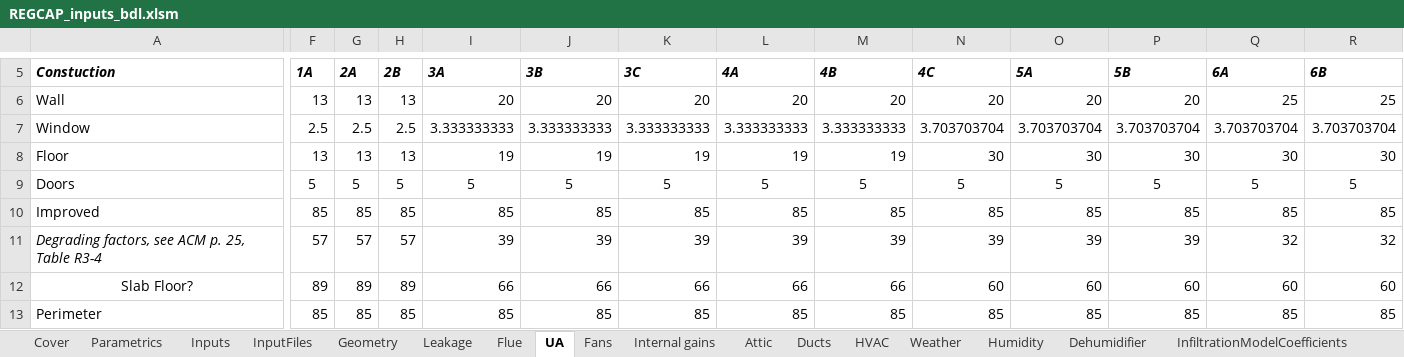
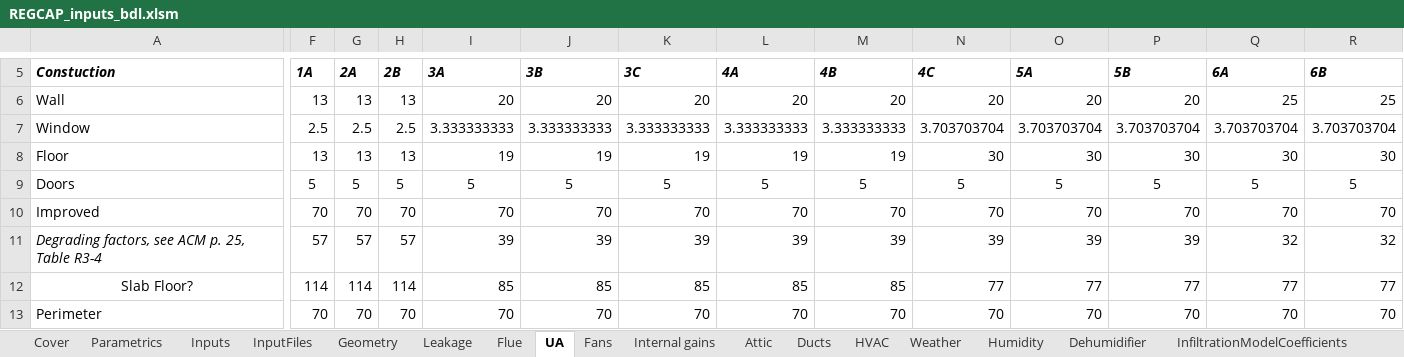
Before and after one commit to btus/regcap, an Excel workbook: REGCAP_inputs_bdl.xlsm, sheet UA, drawn as a sheet; only a part is shown, gaps mark what is left out; values as stored, in another font and other column widths than the file's, no borders; removed rows and columns are numbered as before the commit, all else as after; rows hold the shown columns only; the diff covers the shown part only; the diff names each change by its address in the sheet, - before the commit and + after, or states it on an @@ line.

```diff
--- a/REGCAP_inputs_bdl.xlsm (sheet UA)
+++ b/REGCAP_inputs_bdl.xlsm (sheet UA)
-F10: 85
+F10: 70
-G10: 85
+G10: 70
-H10: 85
+H10: 70
-I10: 85
+I10: 70
-J10: 85
+J10: 70
-K10: 85
+K10: 70
-L10: 85
+L10: 70
-M10: 85
+M10: 70
-N10: 85
+N10: 70
-O10: 85
+O10: 70
-P10: 85
+P10: 70
-Q10: 85
+Q10: 70
-R10: 85
+R10: 70
-F12: 89
+F12: 114
-G12: 89
+G12: 114
-H12: 89
+H12: 114
-I12: 66
+I12: 85
-J12: 66
+J12: 85
-K12: 66
+K12: 85
-L12: 66
+L12: 85
-M12: 66
+M12: 85
-N12: 60
+N12: 77
-O12: 60
+O12: 77
-P12: 60
+P12: 77
-Q12: 60
+Q12: 77
-R12: 60
+R12: 77
-row 13: Perimeter | 85 | 85 | 85 | 85 | 85 | 85 | 85 | 85 | 85 | 85 | 85 | 85 | 85
+row 13: Perimeter | 70 | 70 | 70 | 70 | 70 | 70 | 70 | 70 | 70 | 70 | 70 | 70 | 70
```
Also changed, not shown: 10 added rows, 10 removed rows and 162 edited cells elsewhere in this sheet, sheet HVAC, sheet InputFiles, sheet Fans, sheet Leakage, sheet Inputs, sheet Geometry, 4 more sheets, formulas that keep their value.
